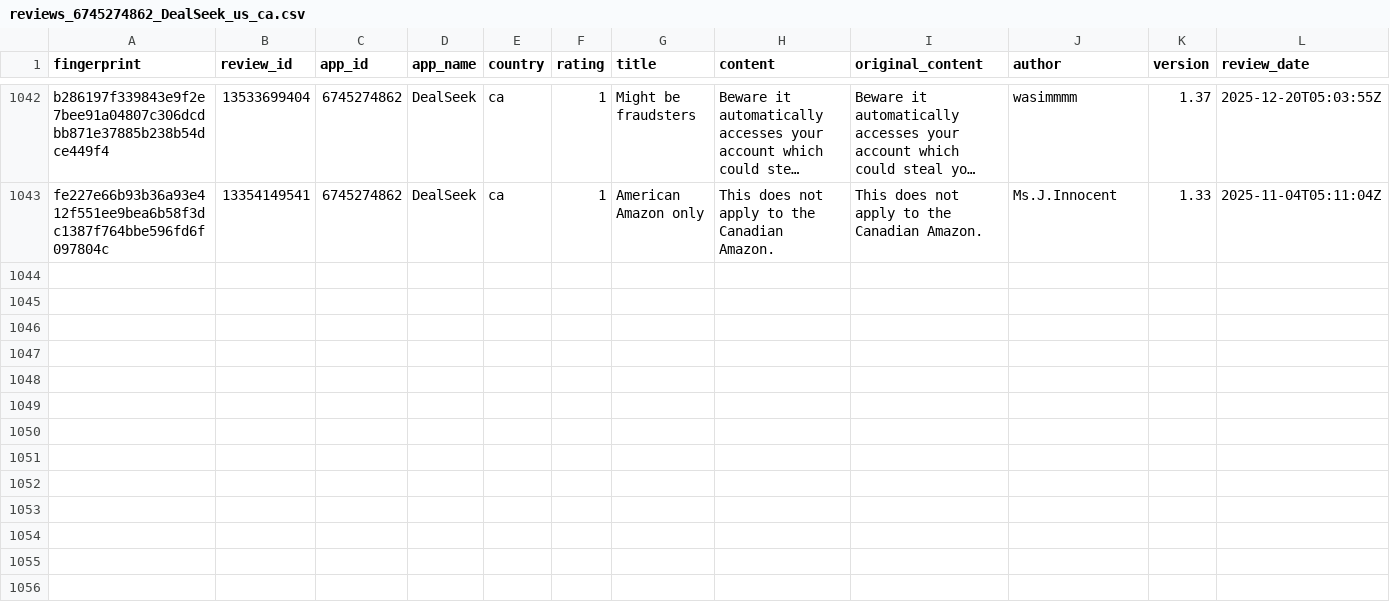
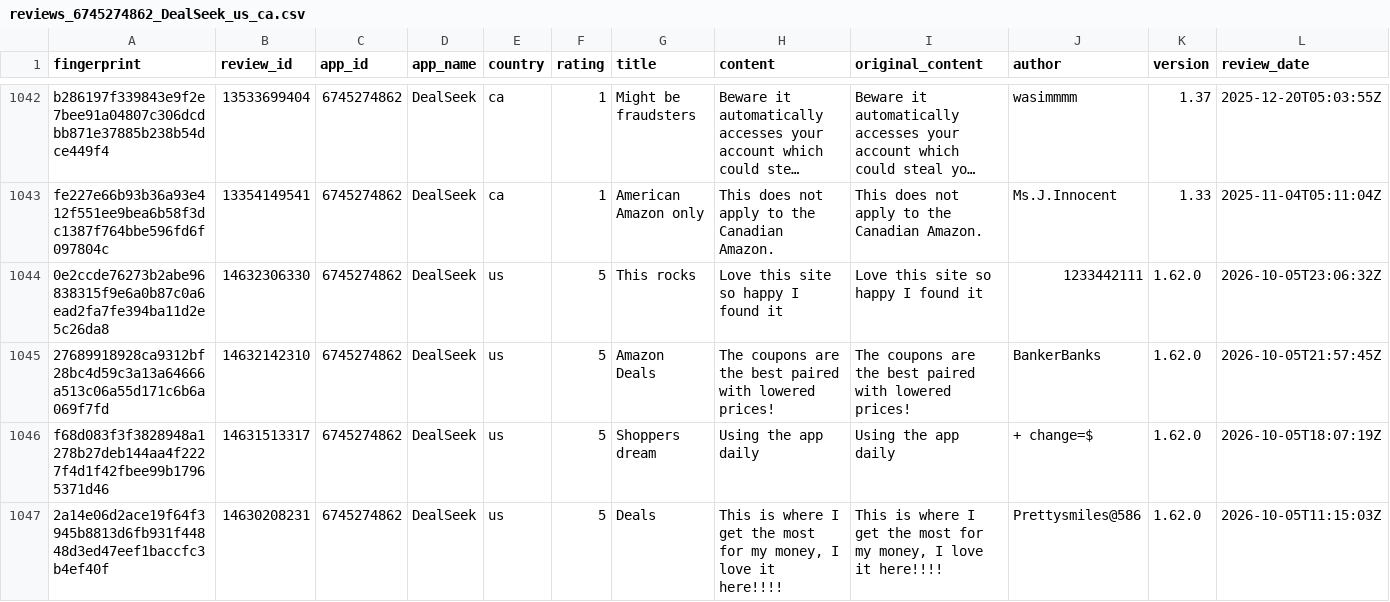
Before and after one commit to pickmiu/appstore-public-data, a CSV file: data/reviews_6745274862_DealSeek_us_ca.csv, drawn as a sheet; only a part is shown, gaps mark what is left out; long unchanged cells end in …; rows hold the shown columns only; the diff covers the shown part only; the diff names each change by its address in the sheet, - before the commit and + after, or states it on an @@ line.

```diff
--- a/data/reviews_6745274862_DealSeek_us_ca.csv
+++ b/data/reviews_6745274862_DealSeek_us_ca.csv
+row 1044: 0e2ccde76273b2abe96838315f9e6a0b87c0a6ead2fa7fe394ba11d2e5c26da8 | 14632306330 | 6745274862 | DealSeek | us | 5 | This rocks | Love this site so happy I found it | Love this site so happy I found it | 1233442111 | 1.62.0 | 2026-10-05T23:06:32Z
+row 1045: 27689918928ca9312bf28bc4d59c3a13a64666a513c06a55d171c6b6a069f7fd | 14632142310 | 6745274862 | DealSeek | us | 5 | Amazon Deals | The coupons are the best paired with lowered prices! | The coupons are the best paired with lowered prices! | BankerBanks | 1.62.0 | 2026-10-05T21:57:45Z
+row 1046: f68d083f3f3828948a1278b27deb144aa4f2227f4d1f42fbee99b17965371d46 | 14631513317 | 6745274862 | DealSeek | us | 5 | Shoppers dream | Using the app daily | Using the app daily | + change=$ | 1.62.0 | 2026-10-05T18:07:19Z
+row 1047: 2a14e06d2ace19f64f3945b8813d6fb931f44848d3ed47eef1baccfc3b4ef40f | 14630208231 | 6745274862 | DealSeek | us | 5 | Deals | This is where I get the most for my money, I love it here!!!! | This is where I get the most for my money, I love it here!!!! | Prettysmiles@586 | 1.62.0 | 2026-10-05T11:15:03Z
```
Also changed, not shown: 3 added rows elsewhere in this file, data/reviews_1012871328_得物_cn.csv, data/reviews_348712880_Amazon_de.csv, 25 other files.
